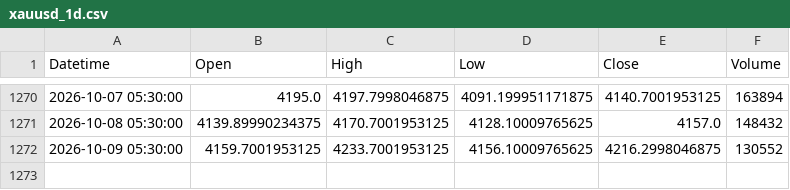
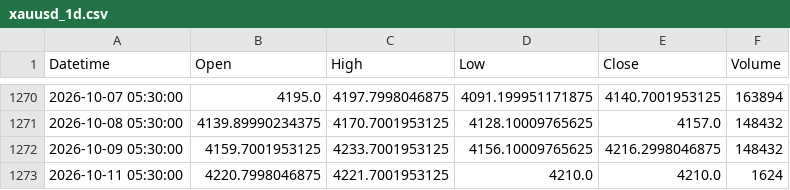
Before and after one commit to shikerkattiyar11-debug/xauusd-gold-data, a CSV file: data/xauusd_1d.csv, drawn as a sheet; only a part is shown, gaps mark what is left out.

```diff
--- a/data/xauusd_1d.csv
+++ b/data/xauusd_1d.csv
@@ -1271,2 +1271,3 @@ Datetime,Open,High,Low,Close,Volume
 2026-10-08 05:30:00,4139.89990234375,4170.7001953125,4128.10009765625,4157.0,148432
-2026-10-09 05:30:00,4159.7001953125,4233.7001953125,4156.10009765625,4216.2998046875,130552
+2026-10-09 05:30:00,4159.7001953125,4233.7001953125,4156.10009765625,4216.2998046875,148432
+2026-10-11 05:30:00,4220.7998046875,4221.7001953125,4210.0,4210.0,1624
```
Also changed, not shown: data/xauusd_15m.csv, data/xauusd_1h.csv, 3 other files.
